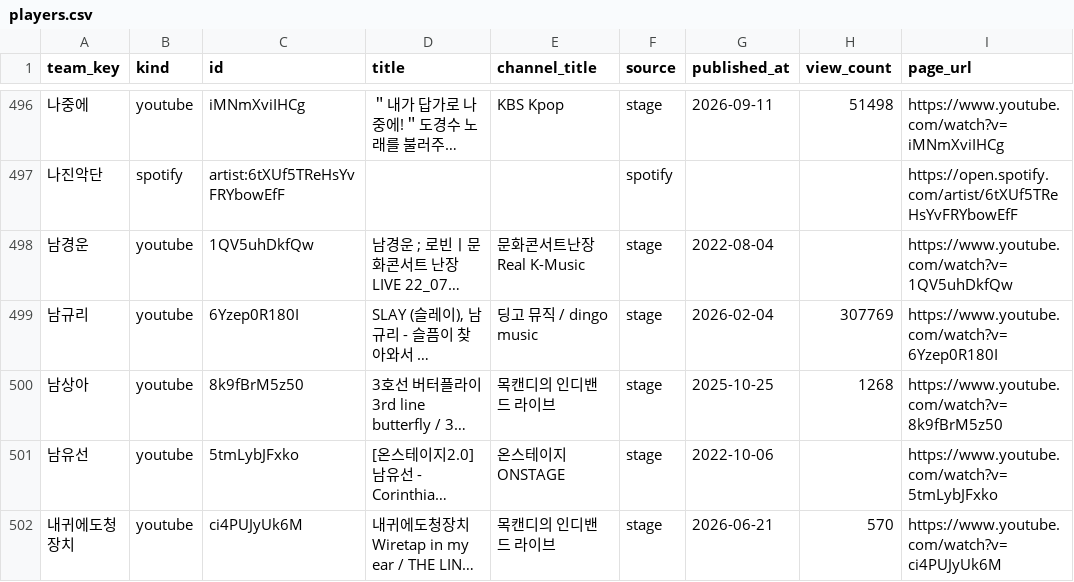
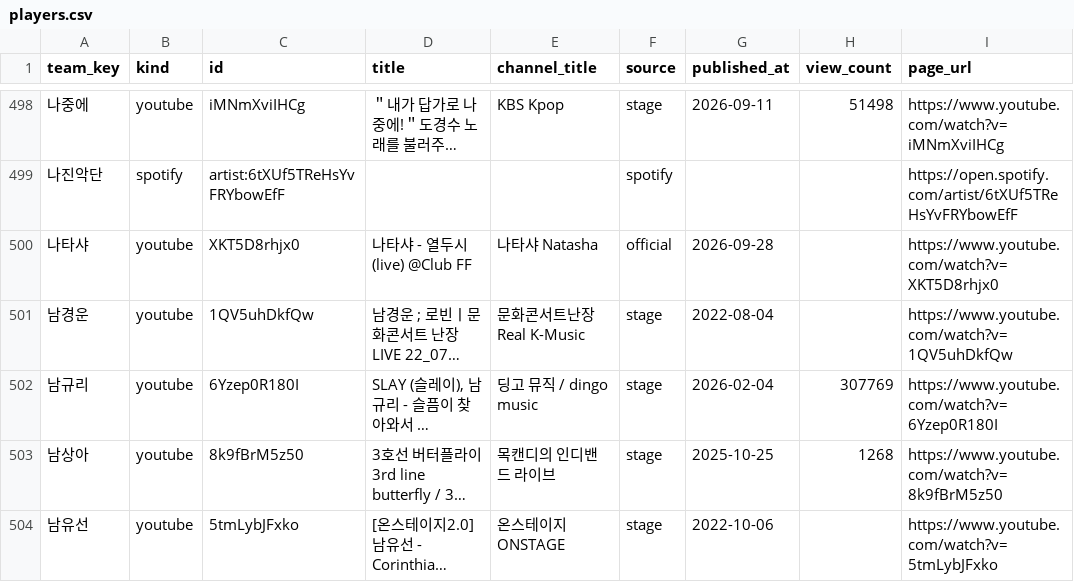
Before and after one commit to leegmyung/crate-digger, a CSV file: docs/lab/data/players.csv, drawn as a sheet; only a part is shown, gaps mark what is left out; the shorter side is filled out with more unchanged rows; long unchanged cells end in …; the diff covers the shown part only; the diff names each change by its address in the sheet, - before the commit and + after, or states it on an @@ line.

```diff
--- a/docs/lab/data/players.csv
+++ b/docs/lab/data/players.csv
+row 500: 나타샤 | youtube | XKT5D8rhjx0 | 나타샤 - 열두시 (live) @Club FF | 나타샤 Natasha | official | 2026-09-28 |  | https://www.youtube.com/watch?v=XKT5D8rhjx0
```
Also changed, not shown: 13 added rows elsewhere in this file, docs/lab/data/images.csv, docs/lab/data/outcomes.csv, 13 other files.
